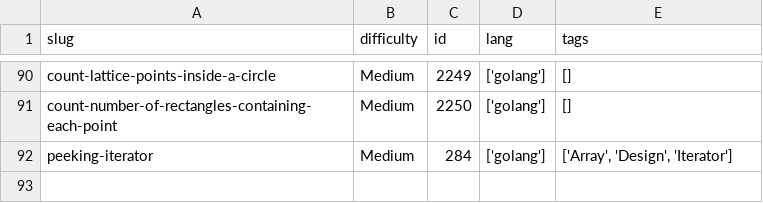
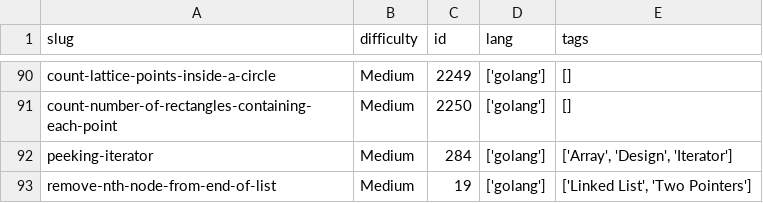
Before and after one commit to dimaglushkov/solutions, a CSV file: leetcode/.meta.csv, drawn as a sheet; only a part is shown, gaps mark what is left out; the diff names each change by its address in the sheet, - before the commit and + after, or states it on an @@ line.

Commit message:
Add remove-nth-node-from-end-of-list solution

```diff
--- a/leetcode/.meta.csv
+++ b/leetcode/.meta.csv
+row 93: remove-nth-node-from-end-of-list | Medium | 19 | ['golang'] | ['Linked List', 'Two Pointers']
```
Also changed, not shown: 5 other files.
